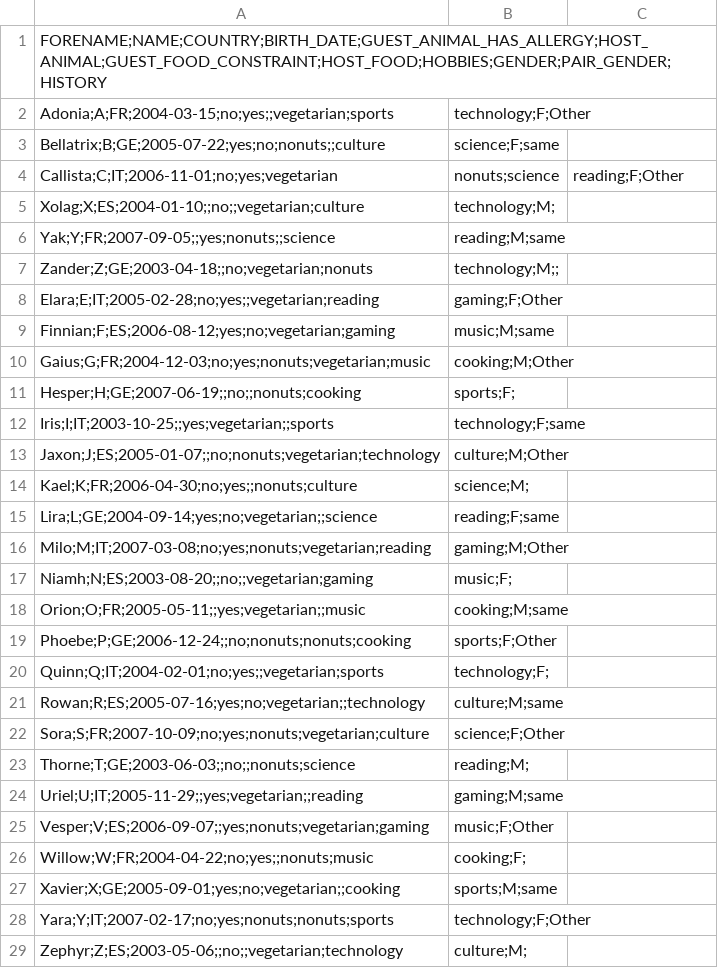
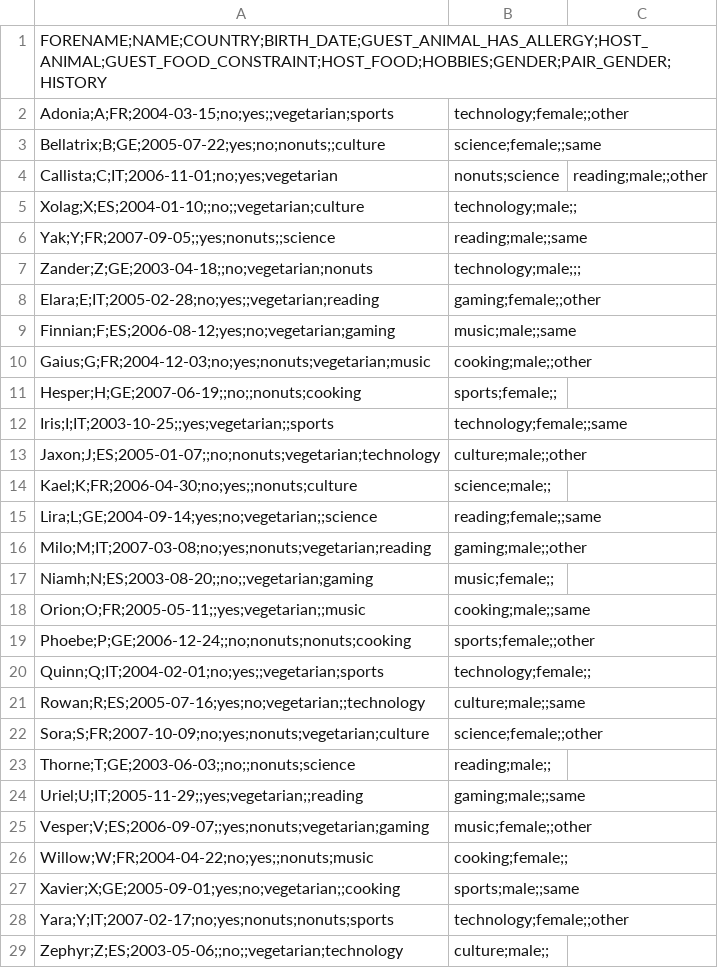
Before and after one commit to x86ethan/E5-mirror, a CSV file: App/res/Adolescent.csv, drawn as a sheet; only a part is shown; the diff covers the shown part only.

```diff
--- a/App/res/Adolescent.csv
+++ b/App/res/Adolescent.csv
@@ -1,29 +1,29 @@
 FORENAME;NAME;COUNTRY;BIRTH_DATE;GUEST_ANIMAL_HAS_ALLERGY;HOST_ANIMAL;GUEST_FOOD_CONSTRAINT;HOST_FOOD;HOBBIES;GENDER;PAIR_GENDER;HISTORY
-Adonia;A;FR;2004-03-15;no;yes;;vegetarian;sports,technology;F;Other
-Bellatrix;B;GE;2005-07-22;yes;no;nonuts;;culture,science;F;same
-Callista;C;IT;2006-11-01;no;yes;vegetarian,nonuts;science,reading;F;Other
-Xolag;X;ES;2004-01-10;;no;;vegetarian;culture,technology;M;
-Yak;Y;FR;2007-09-05;;yes;nonuts;;science,reading;M;same
-Zander;Z;GE;2003-04-18;;no;vegetarian;nonuts,technology;M;;
-Elara;E;IT;2005-02-28;no;yes;;vegetarian;reading,gaming;F;Other
-Finnian;F;ES;2006-08-12;yes;no;vegetarian;gaming,music;M;same
-Gaius;G;FR;2004-12-03;no;yes;nonuts;vegetarian;music,cooking;M;Other
-Hesper;H;GE;2007-06-19;;no;;nonuts;cooking,sports;F;
-Iris;I;IT;2003-10-25;;yes;vegetarian;;sports,technology;F;same
-Jaxon;J;ES;2005-01-07;;no;nonuts;vegetarian;technology,culture;M;Other
-Kael;K;FR;2006-04-30;no;yes;;nonuts;culture,science;M;
-Lira;L;GE;2004-09-14;yes;no;vegetarian;;science,reading;F;same
-Milo;M;IT;2007-03-08;no;yes;nonuts;vegetarian;reading,gaming;M;Other
-Niamh;N;ES;2003-08-20;;no;;vegetarian;gaming,music;F;
-Orion;O;FR;2005-05-11;;yes;vegetarian;;music,cooking;M;same
-Phoebe;P;GE;2006-12-24;;no;nonuts;nonuts;cooking,sports;F;Other
-Quinn;Q;IT;2004-02-01;no;yes;;vegetarian;sports,technology;F;
-Rowan;R;ES;2005-07-16;yes;no;vegetarian;;technology,culture;M;same
-Sora;S;FR;2007-10-09;no;yes;nonuts;vegetarian;culture,science;F;Other
-Thorne;T;GE;2003-06-03;;no;;nonuts;science,reading;M;
-Uriel;U;IT;2005-11-29;;yes;vegetarian;;reading,gaming;M;same
-Vesper;V;ES;2006-09-07;;yes;nonuts;vegetarian;gaming,music;F;Other
-Willow;W;FR;2004-04-22;no;yes;;nonuts;music,cooking;F;
-Xavier;X;GE;2005-09-01;yes;no;vegetarian;;cooking,sports;M;same
-Yara;Y;IT;2007-02-17;no;yes;nonuts;nonuts;sports,technology;F;Other
-Zephyr;Z;ES;2003-05-06;;no;;vegetarian;technology,culture;M;
+Adonia;A;FR;2004-03-15;no;yes;;vegetarian;sports,technology;female;;other
+Bellatrix;B;GE;2005-07-22;yes;no;nonuts;;culture,science;female;;same
+Callista;C;IT;2006-11-01;no;yes;vegetarian,nonuts;science,reading;male;;other
+Xolag;X;ES;2004-01-10;;no;;vegetarian;culture,technology;male;;
+Yak;Y;FR;2007-09-05;;yes;nonuts;;science,reading;male;;same
+Zander;Z;GE;2003-04-18;;no;vegetarian;nonuts,technology;male;;;
+Elara;E;IT;2005-02-28;no;yes;;vegetarian;reading,gaming;female;;other
+Finnian;F;ES;2006-08-12;yes;no;vegetarian;gaming,music;male;;same
+Gaius;G;FR;2004-12-03;no;yes;nonuts;vegetarian;music,cooking;male;;other
+Hesper;H;GE;2007-06-19;;no;;nonuts;cooking,sports;female;;
+Iris;I;IT;2003-10-25;;yes;vegetarian;;sports,technology;female;;same
+Jaxon;J;ES;2005-01-07;;no;nonuts;vegetarian;technology,culture;male;;other
+Kael;K;FR;2006-04-30;no;yes;;nonuts;culture,science;male;;
+Lira;L;GE;2004-09-14;yes;no;vegetarian;;science,reading;female;;same
+Milo;M;IT;2007-03-08;no;yes;nonuts;vegetarian;reading,gaming;male;;other
+Niamh;N;ES;2003-08-20;;no;;vegetarian;gaming,music;female;;
+Orion;O;FR;2005-05-11;;yes;vegetarian;;music,cooking;male;;same
+Phoebe;P;GE;2006-12-24;;no;nonuts;nonuts;cooking,sports;female;;other
+Quinn;Q;IT;2004-02-01;no;yes;;vegetarian;sports,technology;female;;
+Rowan;R;ES;2005-07-16;yes;no;vegetarian;;technology,culture;male;;same
+Sora;S;FR;2007-10-09;no;yes;nonuts;vegetarian;culture,science;female;;other
+Thorne;T;GE;2003-06-03;;no;;nonuts;science,reading;male;;
+Uriel;U;IT;2005-11-29;;yes;vegetarian;;reading,gaming;male;;same
+Vesper;V;ES;2006-09-07;;yes;nonuts;vegetarian;gaming,music;female;;other
+Willow;W;FR;2004-04-22;no;yes;;nonuts;music,cooking;female;;
+Xavier;X;GE;2005-09-01;yes;no;vegetarian;;cooking,sports;male;;same
+Yara;Y;IT;2007-02-17;no;yes;nonuts;nonuts;sports,technology;female;;other
+Zephyr;Z;ES;2003-05-06;;no;;vegetarian;technology,culture;male;;
```
Also changed, not shown: 22 edited cells elsewhere in this file, 4 other files.
